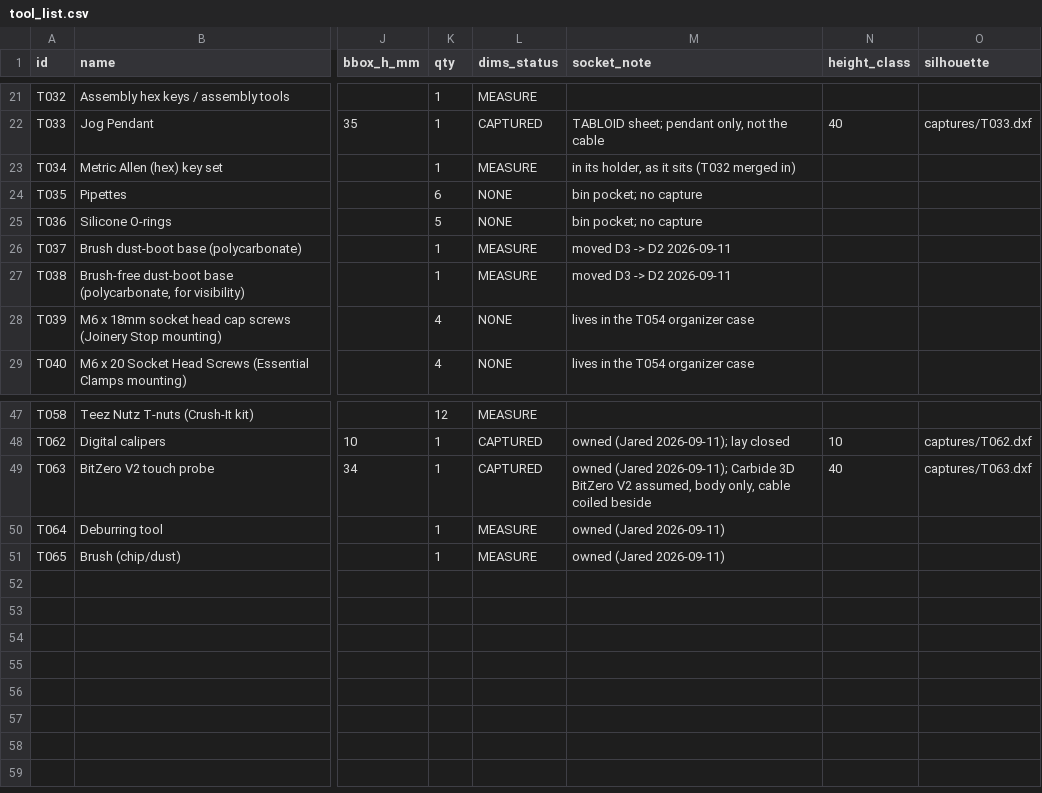
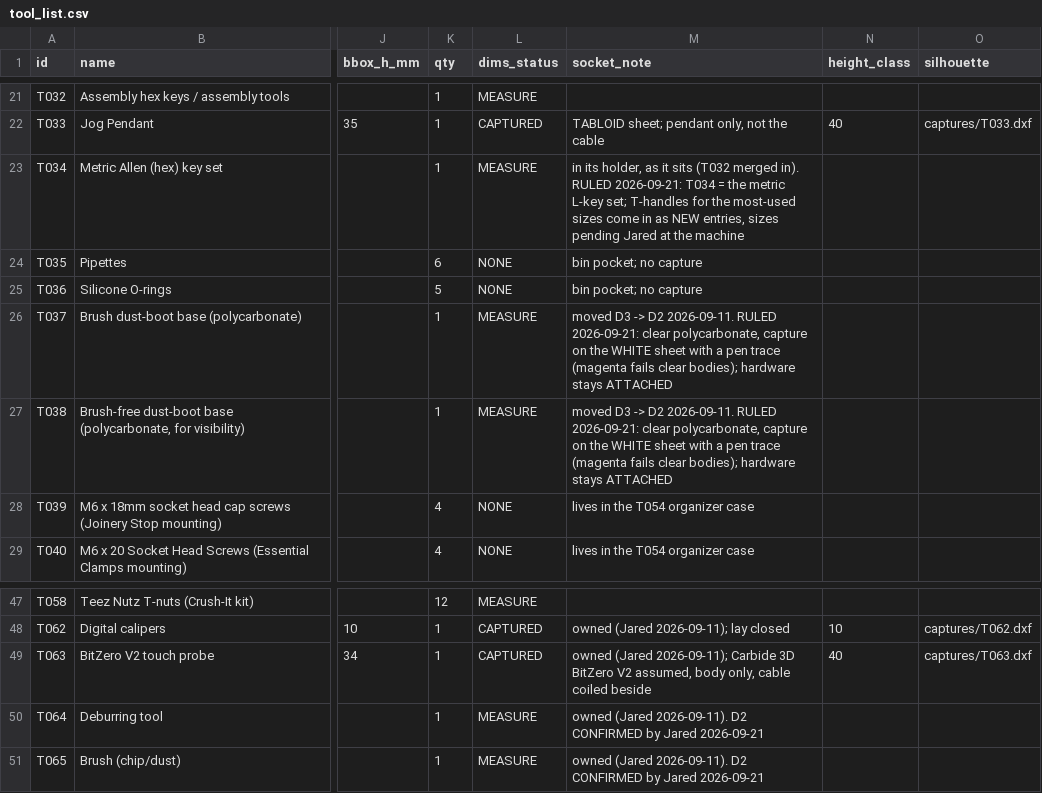
Before and after one commit to flyinthelyceum/fabrication, a CSV file: stations/cnc_shapeoko/tools/tool_list.csv, drawn as a sheet; only a part is shown, gaps mark what is left out; the diff names each change by its address in the sheet, - before the commit and + after, or states it on an @@ line.

```diff
--- a/stations/cnc_shapeoko/tools/tool_list.csv
+++ b/stations/cnc_shapeoko/tools/tool_list.csv
-M23 (socket_note): …(T032 merged in)
+M23 (socket_note): …(T032 merged in). RULED 2026-09-21: T034 = the metric L-key set; T-handles for the most-used sizes come in as NEW entries, sizes pending Jared at the machine
-M26:M27 (socket_note): …-> D2 2026-09-11
+M26:M27 (socket_note): …-> D2 2026-09-11. RULED 2026-09-21: clear polycarbonate, capture on the WHITE sheet with a pen trace (magenta fails clear bodies); hardware stays ATTACHED
-M50:M51 (socket_note): owned (Jared 2026-09-11)
+M50:M51 (socket_note): owned (Jared 2026-09-11). D2 CONFIRMED by Jared 2026-09-21
```
